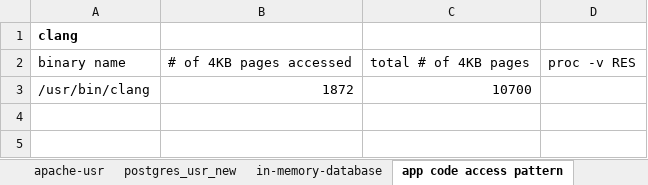
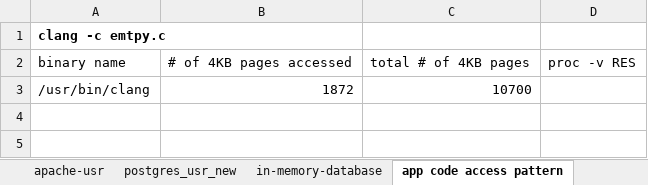
Before and after one commit to XiaowanDong/shared_ptp, an Excel workbook: shared_ptp_new.xlsx, sheet app code access pattern, drawn as a sheet; only a part is shown; values as stored, in another font and other column widths than the file's, no borders; the diff names each change by its address in the sheet, - before the commit and + after, or states it on an @@ line.

```diff
--- a/shared_ptp_new.xlsx (sheet app code access pattern)
+++ b/shared_ptp_new.xlsx (sheet app code access pattern)
-A1: clang
+A1: clang -c emtpy.c
```
Also changed, not shown: asplos_18.xlsx, microbench.xlsx, 2 other files.
